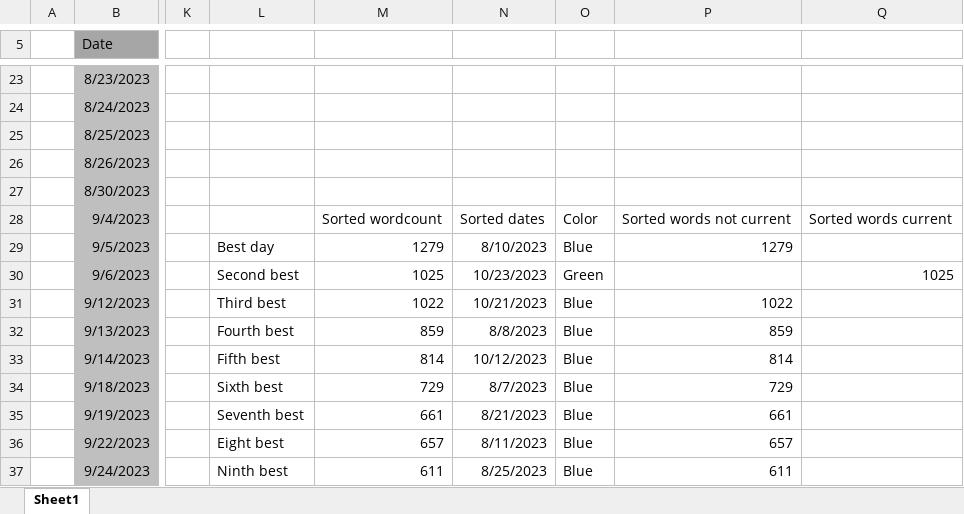
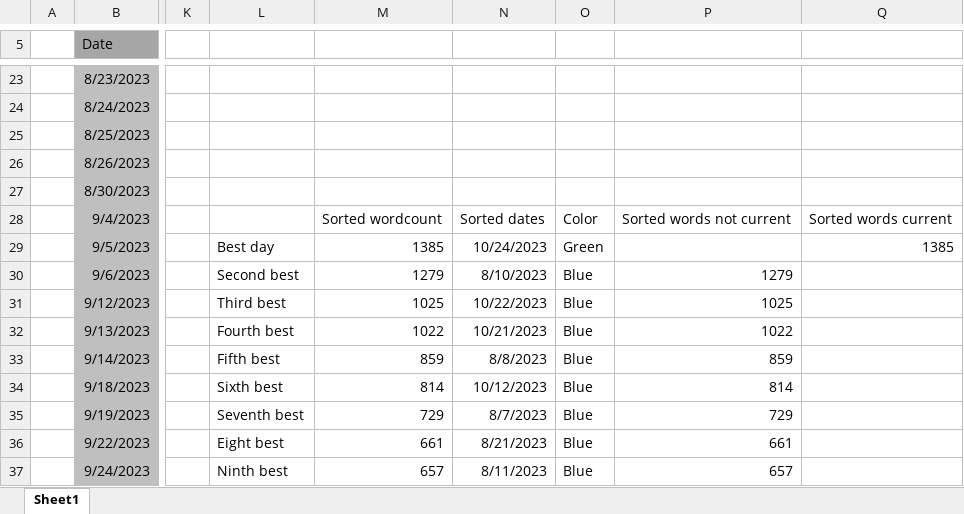
Before and after one commit to MarcusNoergaardWeng/CatalysisThesis, an Excel workbook: Writing/Keeping up with the Thesis.xlsx, sheet Sheet1, drawn as a sheet; only a part is shown, gaps mark what is left out; values as stored, in another font and other column widths than the file's, no borders; charts and pictures not drawn; the diff covers the shown part only; the diff names each change by its address in the sheet, - before the commit and + after, or states it on an @@ line.

Commit message:
Biggest writing day ever

```diff
--- a/Writing/Keeping up with the Thesis.xlsx (sheet Sheet1)
+++ b/Writing/Keeping up with the Thesis.xlsx (sheet Sheet1)
-M29: 1279
+M29: 1385
-N29: 8/10/2023
+N29: 10/24/2023
-O29: Blue
+O29: Green
-P29: 1279
+P29: (empty)
-Q29: (empty)
+Q29: 1385
-M30: 1025
+M30: 1279
-N30: 10/23/2023
+N30: 8/10/2023
-O30: Green
+O30: Blue
-P30: (empty)
+P30: 1279
-Q30: 1025
+Q30: (empty)
-M31: 1022
+M31: 1025
-N31: 10/21/2023
+N31: 10/22/2023
-P31: 1022
+P31: 1025
-M32: 859
+M32: 1022
-N32: 8/8/2023
+N32: 10/21/2023
-P32: 859
+P32: 1022
-M33: 814
+M33: 859
-N33: 10/12/2023
+N33: 8/8/2023
-P33: 814
+P33: 859
-M34: 729
+M34: 814
-N34: 8/7/2023
+N34: 10/12/2023
-P34: 729
+P34: 814
-M35: 661
+M35: 729
-N35: 8/21/2023
+N35: 8/7/2023
-P35: 661
+P35: 729
-M36: 657
+M36: 661
-N36: 8/11/2023
+N36: 8/21/2023
-P36: 657
+P36: 661
-M37: 611
+M37: 657
-N37: 8/25/2023
+N37: 8/11/2023
-P37: 611
+P37: 657
```
Also changed, not shown: 4 added rows, 4 removed rows, 38 edited cells and cell formats elsewhere in this sheet, formulas that keep their value, charts or pictures, 2 other files.
